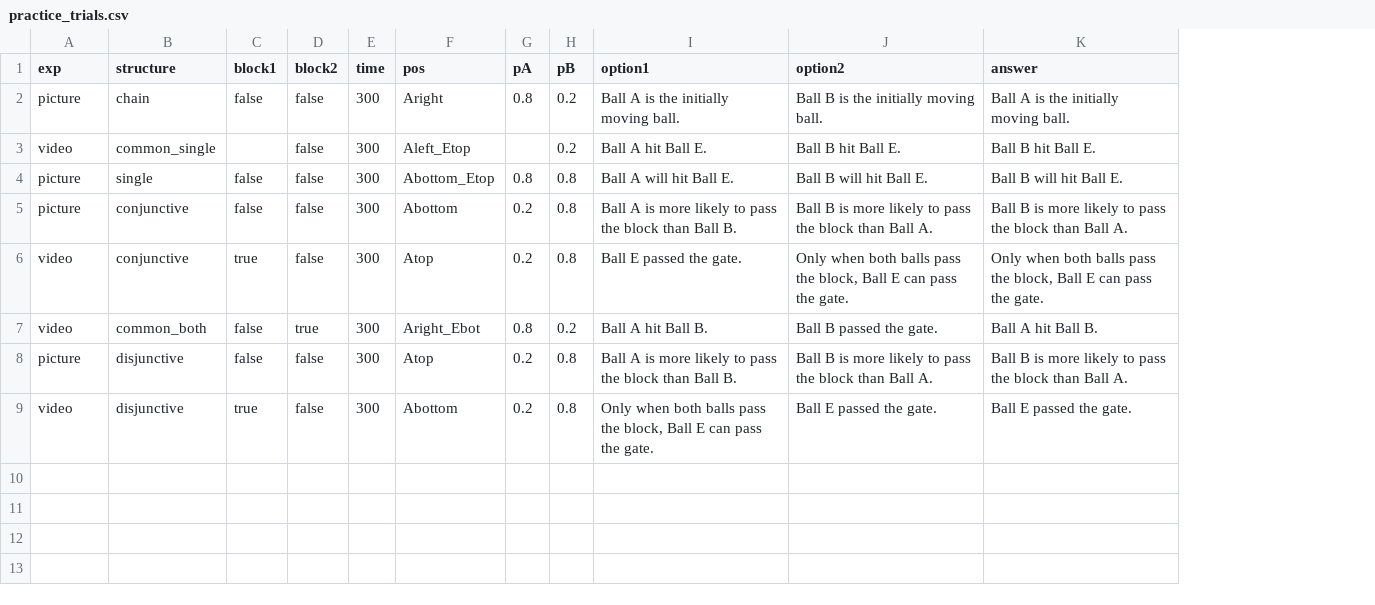
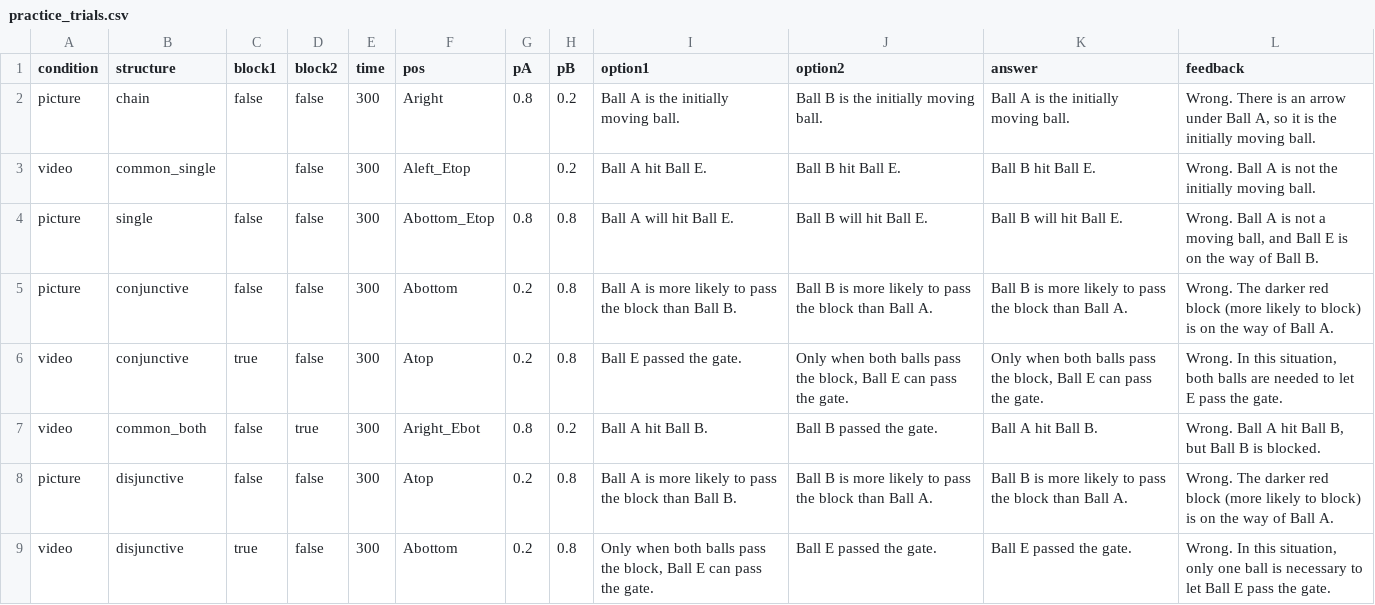
Before and after one commit to Cynthiasky/conditionals_experiment, a CSV file: trials/practice_trials.csv, drawn as a sheet; the diff names each change by its address in the sheet, - before the commit and + after, or states it on an @@ line.

```diff
--- a/trials/practice_trials.csv
+++ b/trials/practice_trials.csv
+column L (feedback), rows 2-9: Wrong. There is an arrow under Ball A, so it is the initially moving ball. | Wrong. Ball A is not the initially moving ball. | Wrong. Ball A is not a moving ball, and Ball E is on the way of Ball B. | Wrong. The darker red block (more likely to block) is on the way of Ball A. | Wrong. In this situation, both balls are needed to let E pass the gate. | Wrong. Ball A hit Ball B, but Ball B is blocked. | Wrong. The darker red block (more likely to block) is on the way of Ball A. | Wrong. In this situation, only one ball is necessary to let Ball E pass the gate.
-A1: exp
+A1: condition
```
Also changed, not shown: trials/training_trials.csv, 5 other files.
